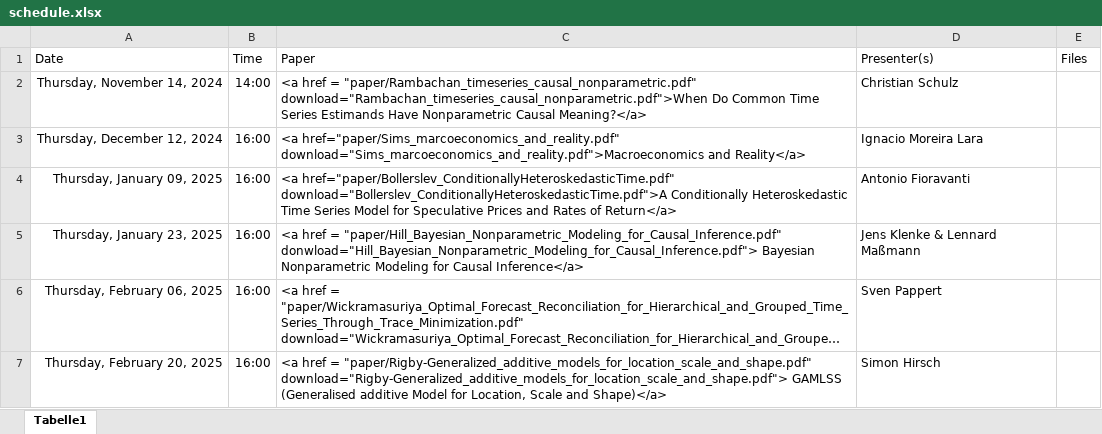
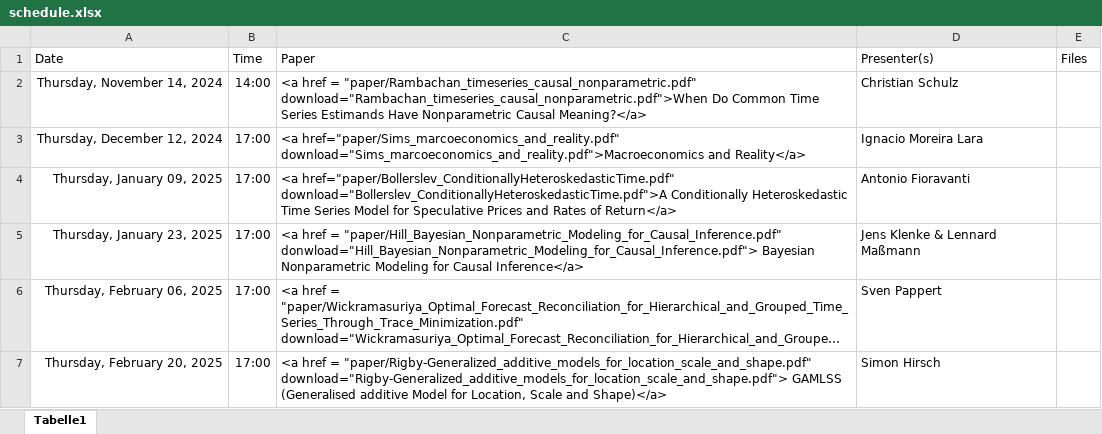
Before and after one commit to jens-klenke/RuhrMetrics_Reading_Group, an Excel workbook: data/schedule.xlsx, sheet Tabelle1, drawn as a sheet; long unchanged cells end in …; values as stored, in another font and other column widths than the file's, no borders; the diff names each change by its address in the sheet, - before the commit and + after, or states it on an @@ line.

```diff
--- a/data/schedule.xlsx (sheet Tabelle1)
+++ b/data/schedule.xlsx (sheet Tabelle1)
-B3:B7: 16:00
+B3:B7: 17:00
```
Also changed, not shown: 51 other files.
